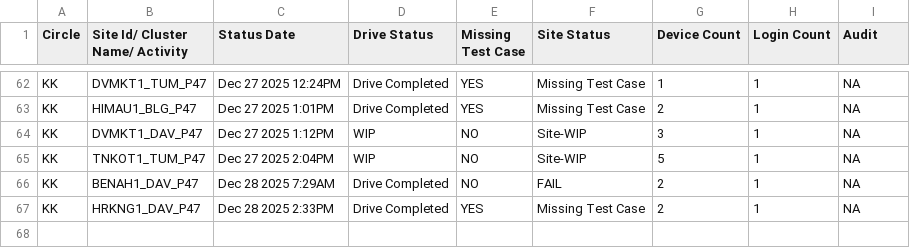
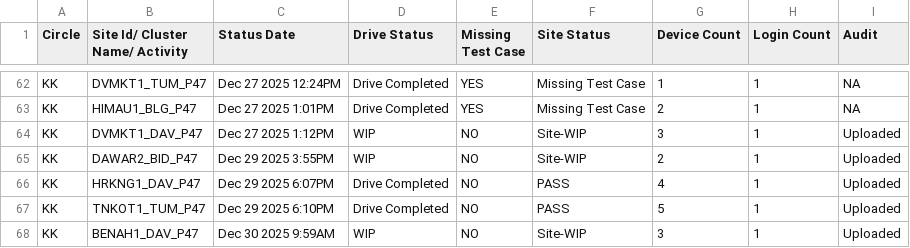
Before and after one commit to surjeetsr/Project-Dashboard-4g, a CSV file: Latest_4G_Dashboard.csv, drawn as a sheet; only a part is shown, gaps mark what is left out.

Commit message:
Add files via upload

```diff
--- a/Latest_4G_Dashboard.csv
+++ b/Latest_4G_Dashboard.csv
@@ -63,5 +63,6 @@ KK,DVMKT1_TUM_P47,Dec 27 2025 12:24PM,Drive Completed,YES,Missing Test Case,1,1,
 KK,HIMAU1_BLG_P47,Dec 27 2025  1:01PM,Drive Completed,YES,Missing Test Case,2,1,NA
-KK,DVMKT1_DAV_P47,Dec 27 2025  1:12PM,WIP,NO,Site-WIP,3,1,NA
-KK,TNKOT1_TUM_P47,Dec 27 2025  2:04PM,WIP,NO,Site-WIP,5,1,NA
-KK,BENAH1_DAV_P47,Dec 28 2025  7:29AM,Drive Completed,NO,FAIL,2,1,NA
-KK,HRKNG1_DAV_P47,Dec 28 2025  2:33PM,Drive Completed,YES,Missing Test Case,2,1,NA
+KK,DVMKT1_DAV_P47,Dec 27 2025  1:12PM,WIP,NO,Site-WIP,3,1,Uploaded
+KK,DAWAR2_BID_P47,Dec 29 2025  3:55PM,WIP,NO,Site-WIP,2,1,Uploaded
+KK,HRKNG1_DAV_P47,Dec 29 2025  6:07PM,Drive Completed,NO,PASS,4,1,Uploaded
+KK,TNKOT1_TUM_P47,Dec 29 2025  6:10PM,Drive Completed,NO,PASS,5,1,Uploaded
+KK,BENAH1_DAV_P47,Dec 30 2025  9:59AM,WIP,NO,Site-WIP,3,1,Uploaded
```
